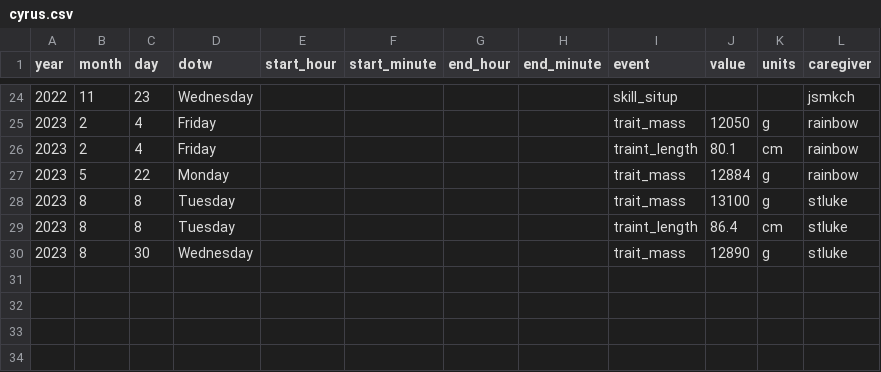
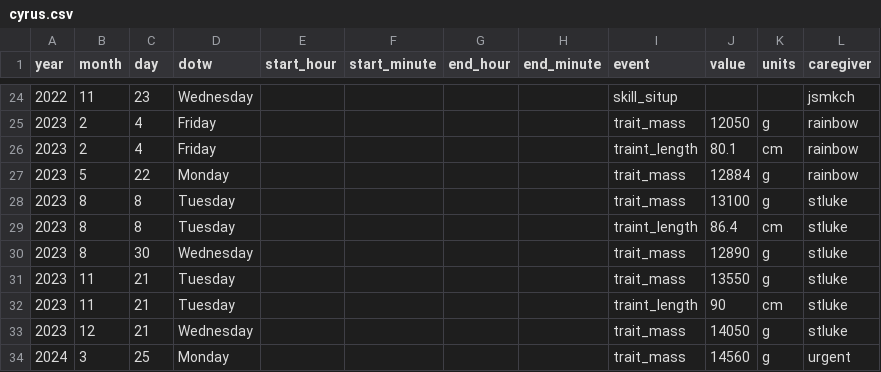
Before and after one commit to paleomitchelljs/paleomitchelljs.github.io, a CSV file: data/cyrus.csv, drawn as a sheet; only a part is shown, gaps mark what is left out; the diff names each change by its address in the sheet, - before the commit and + after, or states it on an @@ line.

```diff
--- a/data/cyrus.csv
+++ b/data/cyrus.csv
+row 31: 2023 | 11 | 21 | Tuesday |  |  |  |  | trait_mass | 13550 | g | stluke
+row 32: 2023 | 11 | 21 | Tuesday |  |  |  |  | traint_length | 90 | cm | stluke
+row 33: 2023 | 12 | 21 | Wednesday |  |  |  |  | trait_mass | 14050 | g | stluke
+row 34: 2024 | 3 | 25 | Monday |  |  |  |  | trait_mass | 14560 | g | urgent
```
Also changed, not shown: data/beren.csv, 12 other files.
